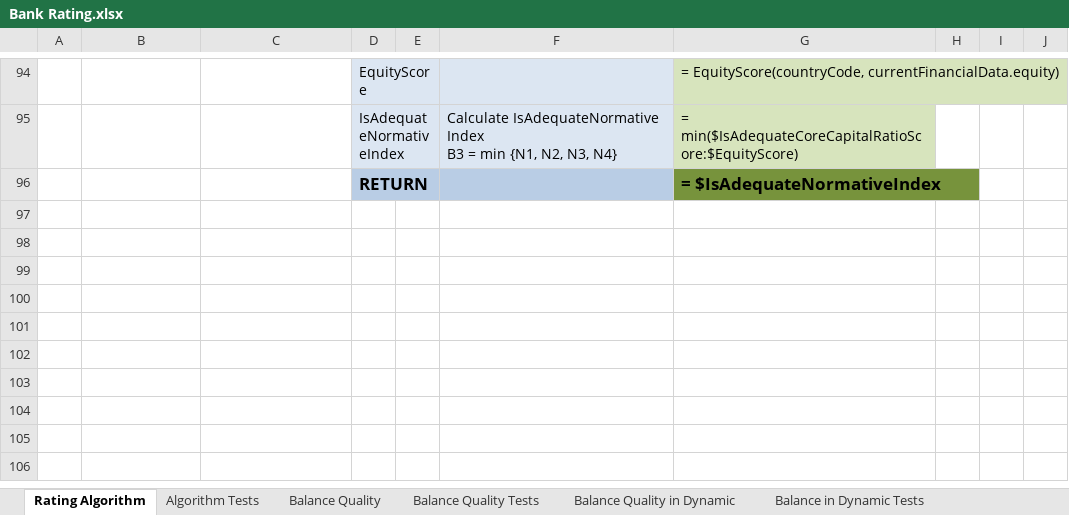
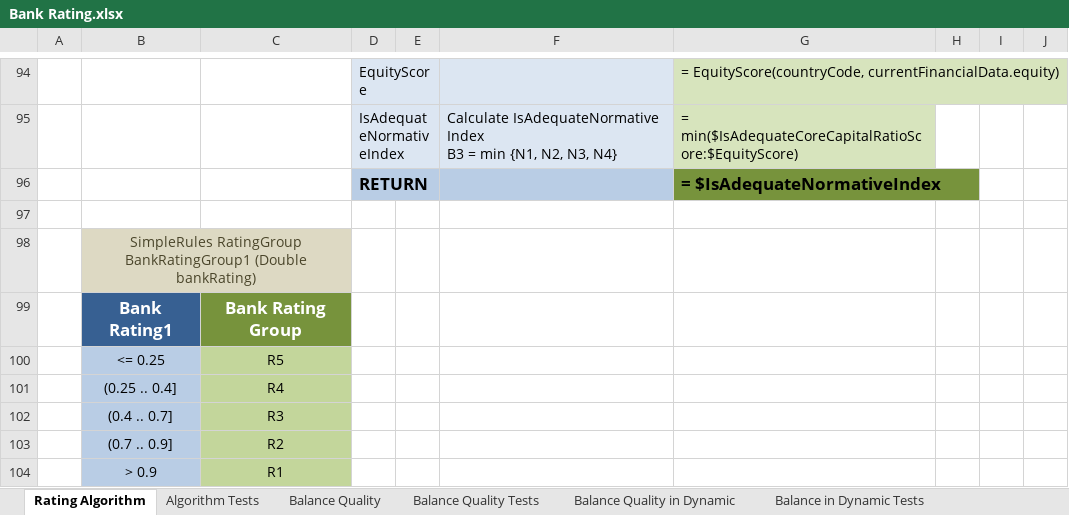
Before and after one commit to Yauheni-Kramarenka/migrOpenL, an Excel workbook: DESIGN/rules/Example 1 - Bank Rating/Bank Rating.xlsx, sheet Rating Algorithm, drawn as a sheet; only a part is shown, gaps mark what is left out; values as stored, in another font and other column widths than the file's, no borders; charts and pictures not drawn; the diff names each change by its address in the sheet, - before the commit and + after, or states it on an @@ line.

Commit message:
Project Example 1 - Bank Rating is saved. Author: user. Type: SAVE.

```diff
--- a/DESIGN/rules/Example 1 - Bank Rating/Bank Rating.xlsx (sheet Rating Algorithm)
+++ b/DESIGN/rules/Example 1 - Bank Rating/Bank Rating.xlsx (sheet Rating Algorithm)
+row 97: (empty)
+row 98:  | SimpleRules RatingGroup BankRatingGroup1 (Double bankRating)
+row 99:  | Bank Rating1 | Bank Rating Group
+row 100:  | <= 0.25 | R5
+row 101:  | (0.25 .. 0.4] | R4
+row 102:  | (0.4 .. 0.7] | R3
+row 103:  | (0.7 .. 0.9] | R2
+row 104:  | > 0.9 | R1
```
